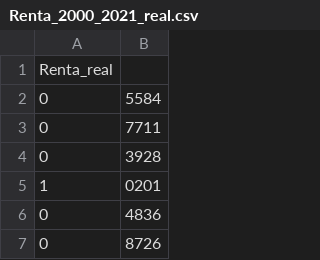
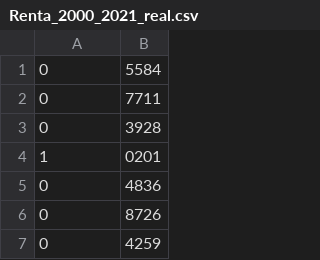
Before and after one commit to erojasg1/Renta, a CSV file: Renta_2000_2021_real.csv, drawn as a sheet; only a part is shown; the shorter side is filled out with more unchanged rows; the diff names each change by its address in the sheet, - before the commit and + after, or states it on an @@ line.

Commit message:
Update Renta_2000_2021_real.csv

```diff
--- a/Renta_2000_2021_real.csv
+++ b/Renta_2000_2021_real.csv
-row 1: Renta_real
```
